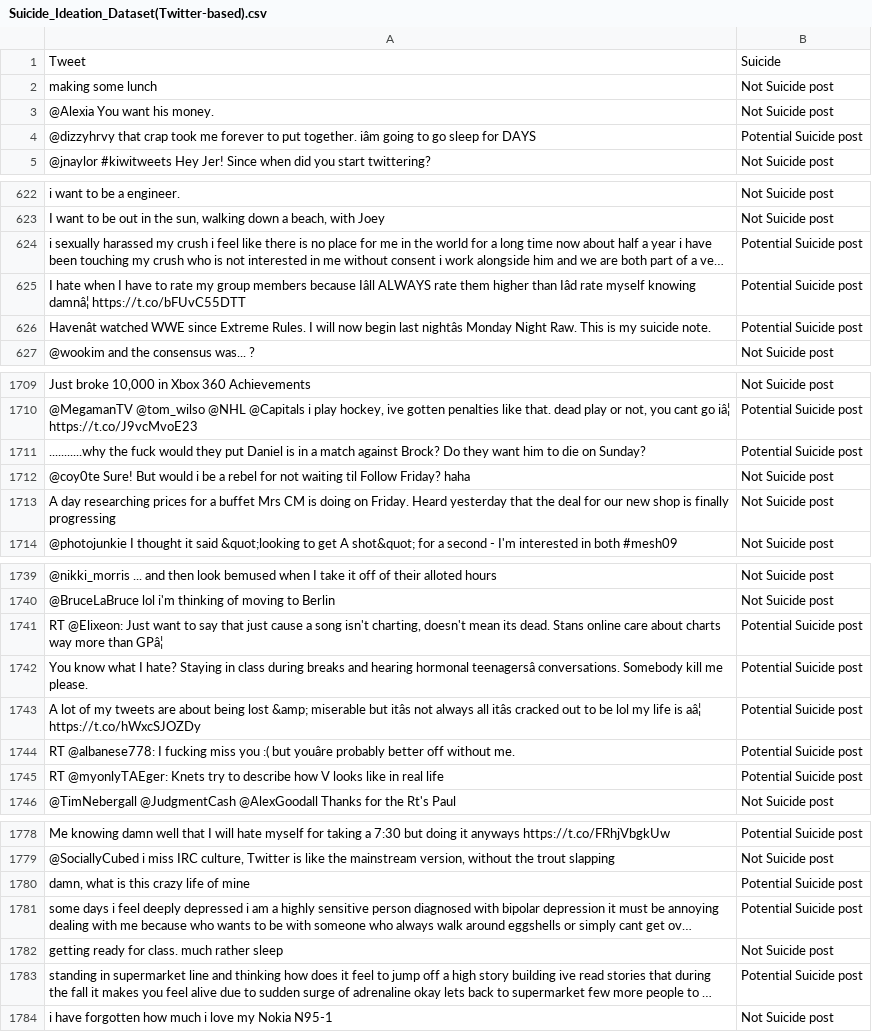
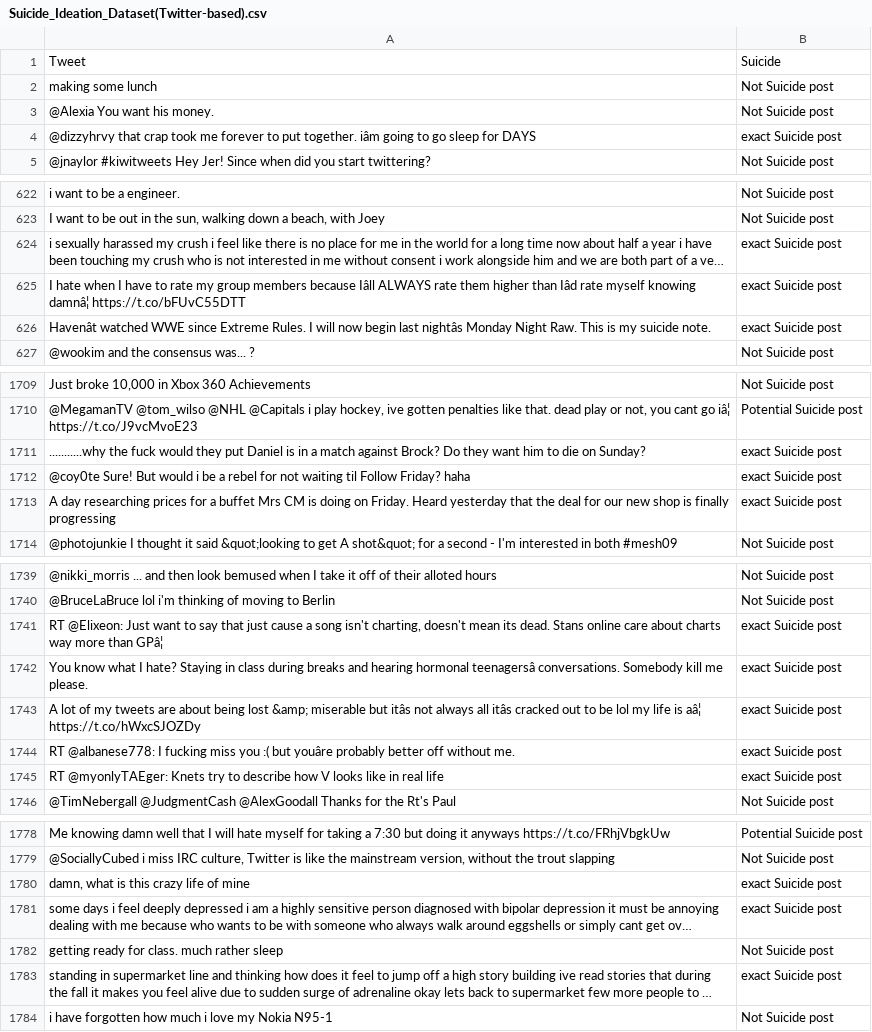
Before and after one commit to SBU-Projects/suicidal-text-detection-model, a CSV file: Datasets/Suicide_Ideation_Dataset(Twitter-based).csv, drawn as a sheet; only a part is shown, gaps mark what is left out; long unchanged cells end in …; the diff covers the shown part only; the diff names each change by its address in the sheet, - before the commit and + after, or states it on an @@ line.

```diff
--- a/Datasets/Suicide_Ideation_Dataset(Twitter-based).csv
+++ b/Datasets/Suicide_Ideation_Dataset(Twitter-based).csv
-B4: Potential Suicide post
+B4: exact Suicide post
-B624:B626: Potential Suicide post
+B624:B626: exact Suicide post
-B1711: Potential Suicide post
+B1711: exact Suicide post
-B1712:B1713: Not Suicide post
+B1712:B1713: exact Suicide post
-B1741:B1745: Potential Suicide post
+B1741:B1745: exact Suicide post
-B1780:B1781: Potential Suicide post
+B1780:B1781: exact Suicide post
-B1783: Potential Suicide post
+B1783: exact Suicide post
```
Also changed, not shown: 32 edited cells elsewhere in this file, 1 other file.
